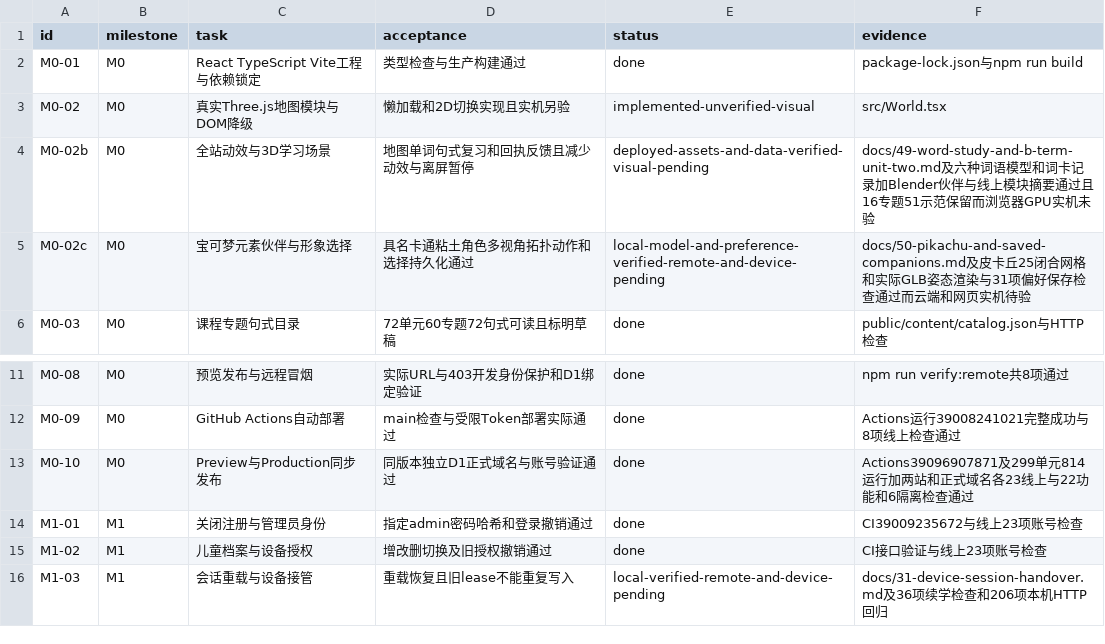
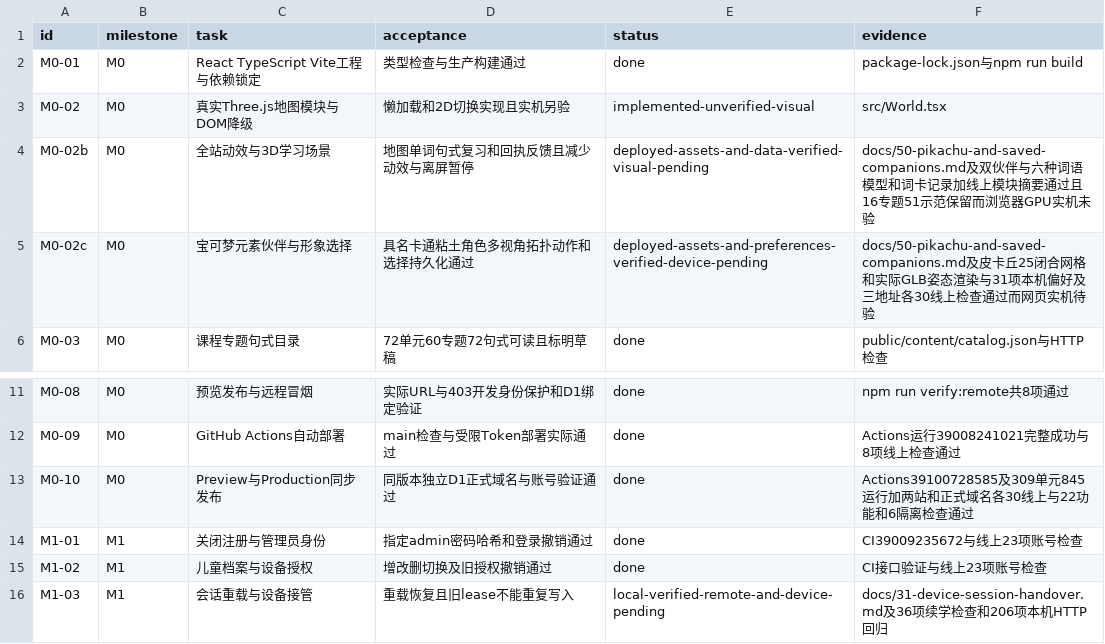
Before and after one commit to windssea/enStudy, a CSV file: docs/development/backlog.csv, drawn as a sheet; only a part is shown, gaps mark what is left out.

Commit message:
docs: record verified v0.29 synchronized release [skip ci]

```diff
--- a/docs/development/backlog.csv
+++ b/docs/development/backlog.csv
@@ -3,4 +3,4 @@ M0-01,M0,React TypeScript Vite工程与依赖锁定,类型检查与生产构建
 M0-02,M0,真实Three.js地图模块与DOM降级,懒加载和2D切换实现且实机另验,implemented-unverified-visual,src/World.tsx
-M0-02b,M0,全站动效与3D学习场景,地图单词句式复习和回执反馈且减少动效与离屏暂停,deployed-assets-and-data-verified-visual-pending,docs/49-word-study-and-b-term-unit-two.md及六种词语模型和词卡记录加Blender伙伴与线上模块摘要通过且16专题51示范保留而浏览器GPU实机未验
-M0-02c,M0,宝可梦元素伙伴与形象选择,具名卡通粘土角色多视角拓扑动作和选择持久化通过,local-model-and-preference-verified-remote-and-device-pending,docs/50-pikachu-and-saved-companions.md及皮卡丘25闭合网格和实际GLB姿态渲染与31项偏好保存检查通过而云端和网页实机待验
+M0-02b,M0,全站动效与3D学习场景,地图单词句式复习和回执反馈且减少动效与离屏暂停,deployed-assets-and-data-verified-visual-pending,docs/50-pikachu-and-saved-companions.md及双伙伴与六种词语模型和词卡记录加线上模块摘要通过且16专题51示范保留而浏览器GPU实机未验
+M0-02c,M0,宝可梦元素伙伴与形象选择,具名卡通粘土角色多视角拓扑动作和选择持久化通过,deployed-assets-and-preferences-verified-device-pending,docs/50-pikachu-and-saved-companions.md及皮卡丘25闭合网格和实际GLB姿态渲染与31项本机偏好及三地址各30线上检查通过而网页实机待验
 M0-03,M0,课程专题句式目录,72单元60专题72句式可读且标明草稿,done,public/content/catalog.json与HTTP检查
@@ -12,3 +12,3 @@ M0-08,M0,预览发布与远程冒烟,实际URL与403开发身份保护和D1绑
 M0-09,M0,GitHub Actions自动部署,main检查与受限Token部署实际通过,done,Actions运行39008241021完整成功与8项线上检查通过
-M0-10,M0,Preview与Production同步发布,同版本独立D1正式域名与账号验证通过,done,Actions39096907871及299单元814运行加两站和正式域名各23线上与22功能和6隔离检查通过
+M0-10,M0,Preview与Production同步发布,同版本独立D1正式域名与账号验证通过,done,Actions39100728585及309单元845运行加两站和正式域名各30线上与22功能和6隔离检查通过
 M1-01,M1,关闭注册与管理员身份,指定admin密码哈希和登录撤销通过,done,CI39009235672与线上23项账号检查
```
Also changed, not shown: 4 other files.
